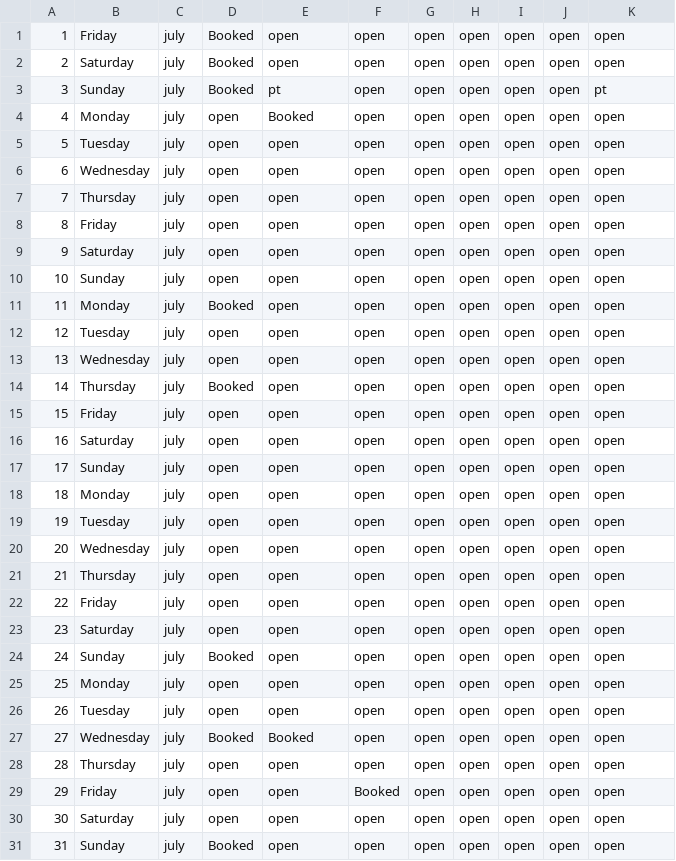
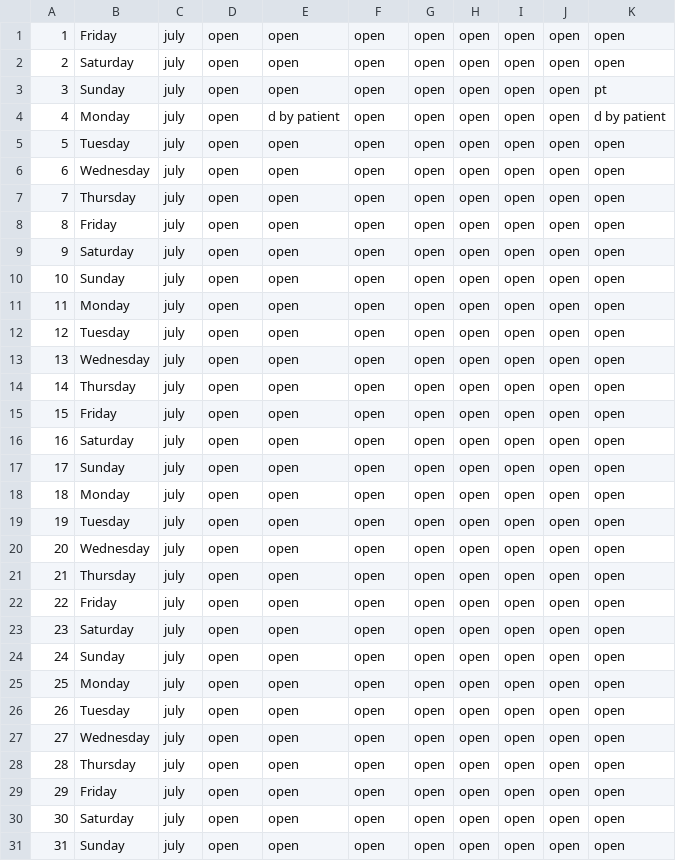
Before and after one commit to peterjmen/Blood-Donor-Project, a CSV file: blood_donors_booking.csv, drawn as a sheet; the diff names each change by its address in the sheet, - before the commit and + after, or states it on an @@ line.

Commit message:
booking system displays pretty now
fixed a couple errors :)

```diff
--- a/blood_donors_booking.csv
+++ b/blood_donors_booking.csv
-D1:D3: Booked
+D1:D3: open
-E3: pt
+E3: open
-E4: Booked
+E4: d by patient
-K4: open
+K4: d by patient
-D11: Booked
+D11: open
-D14: Booked
+D14: open
-D24: Booked
+D24: open
-D27: Booked
+D27: open
-E27: Booked
+E27: open
-F29: Booked
+F29: open
-D31: Booked
+D31: open
```
Also changed, not shown: blood_donors.csv, 7 other files.
